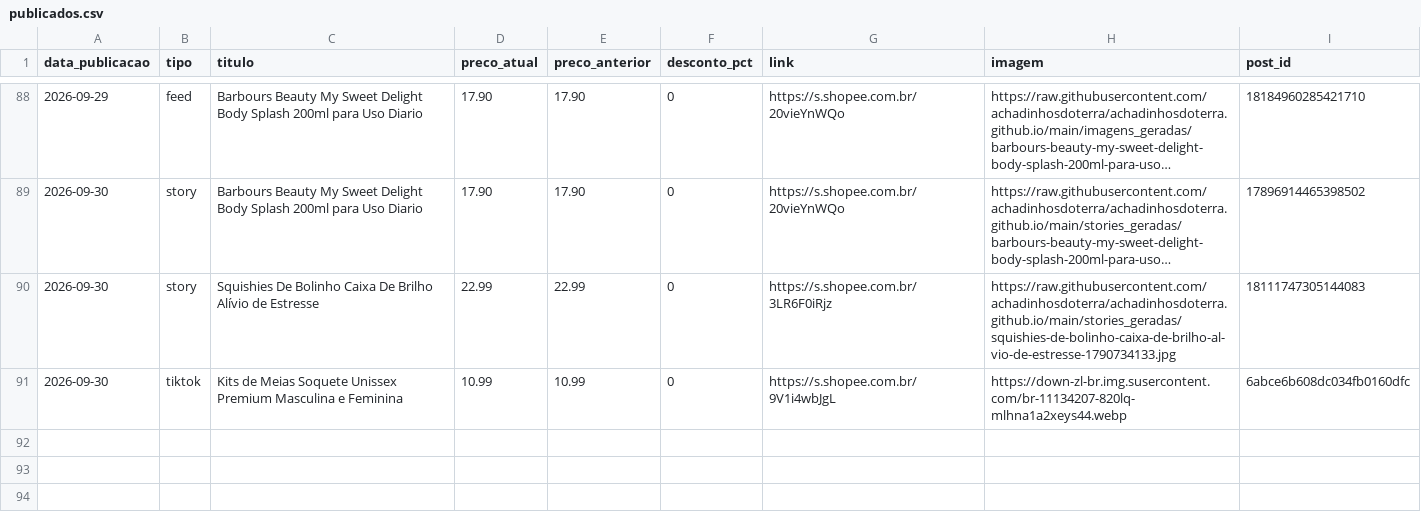
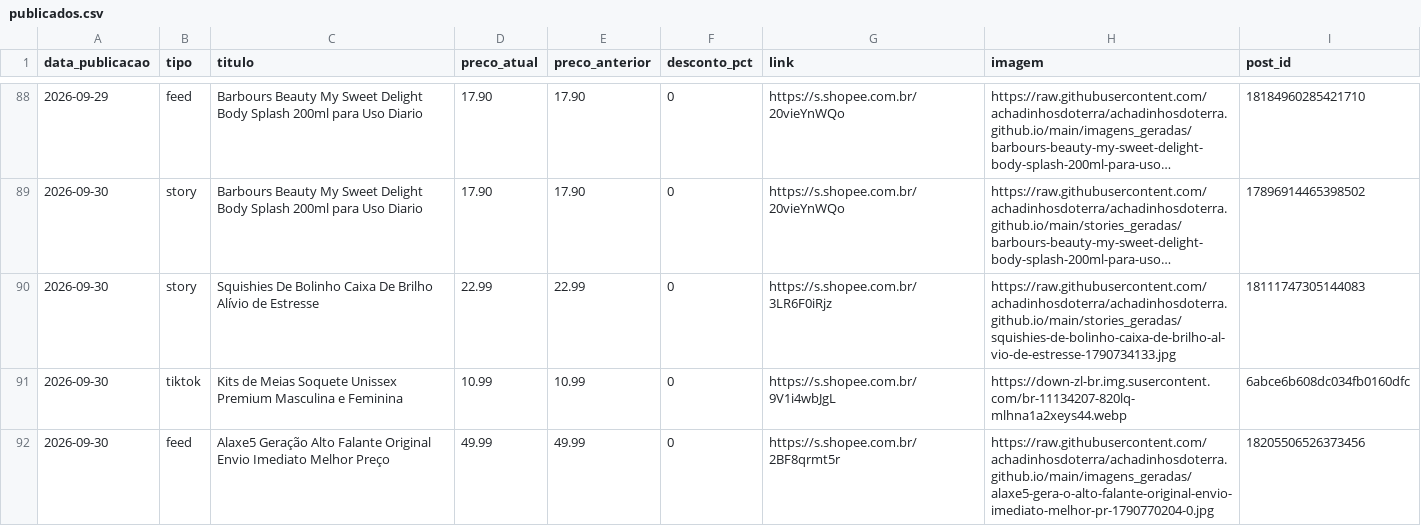
Before and after one commit to achadinhosdoterra/achadinhosdoterra.github.io, a CSV file: publicados.csv, drawn as a sheet; only a part is shown, gaps mark what is left out; long unchanged cells end in ….

Commit message:
Post automatico no feed - 30/09/2026 12:11

```diff
--- a/publicados.csv
+++ b/publicados.csv
@@ -91 +91,2 @@
 2026-09-30,tiktok,Kits de Meias Soquete Unissex Premium Masculina e Feminina,10.99,10.99,0,https://s.shopee.com.br/9V1i4wbJgL,https://down-zl-br.img.susercontent.com/br-11134207-820lq-mlhna1a2xeys44.webp,6abce6b608dc034fb0160dfc
+2026-09-30,feed,Alaxe5 Geração Alto Falante Original Envio Imediato Melhor Preço,49.99,49.99,0,https://s.shopee.com.br/2BF8qrmt5r,https://raw.githubusercontent.com/achadinhosdoterra/achadinhosdoterra.github.io/main/imagens_geradas/alaxe5-gera-o-alto-falante-original-envio-imediato-melhor-pr-1790770204-0.jpg,18205506526373456
```
Also changed, not shown: 1 other file.
